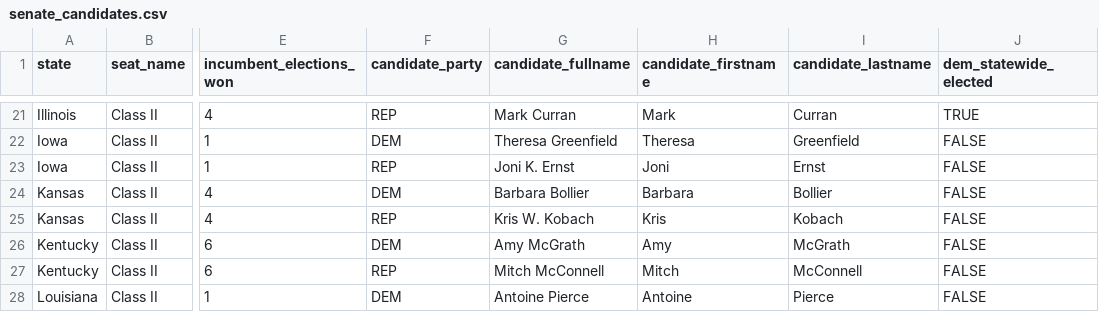
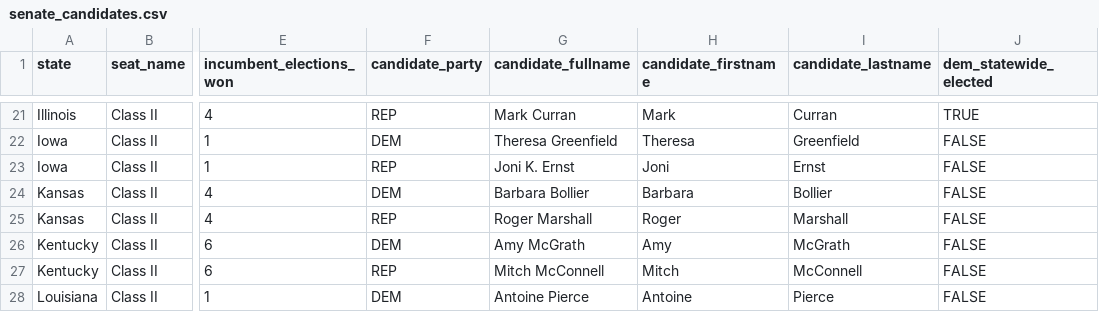
Before and after one commit to thisismactan/USA-2020, a CSV file: data/senate_candidates.csv, drawn as a sheet; only a part is shown, gaps mark what is left out; the diff names each change by its address in the sheet, - before the commit and + after, or states it on an @@ line.

```diff
--- a/data/senate_candidates.csv
+++ b/data/senate_candidates.csv
-G25 (candidate_fullname): Kris W. Kobach
+G25 (candidate_fullname): Roger Marshall
-H25 (candidate_firstname): Kris
+H25 (candidate_firstname): Roger
-I25 (candidate_lastname): Kobach
+I25 (candidate_lastname): Marshall
```
Also changed, not shown: data/house_candidates.csv.
